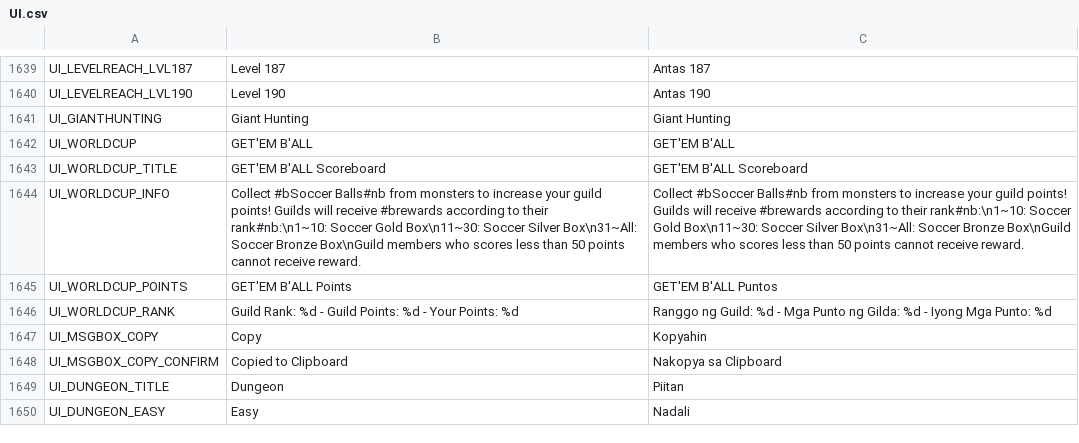
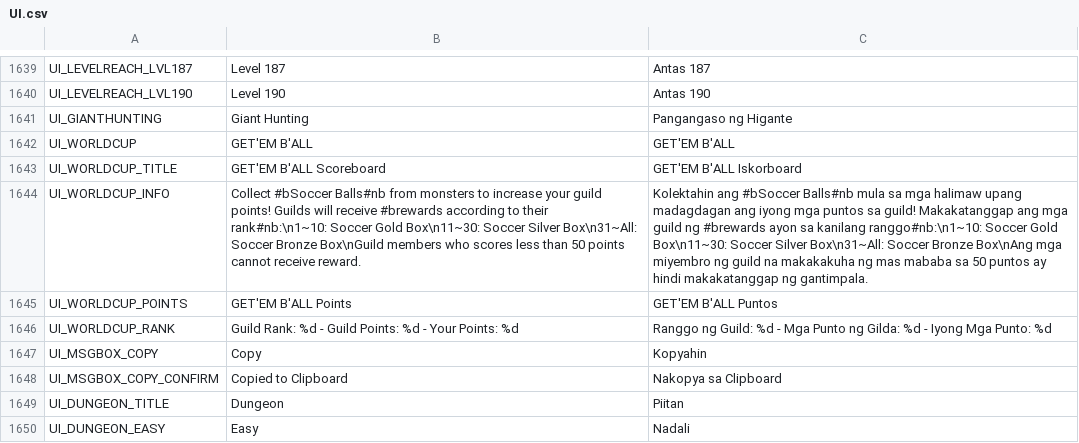
Before and after one commit to akkie0111-droid/Flyff-Universe-Translations, a CSV file: Filipino/UI.csv, drawn as a sheet; only a part is shown, gaps mark what is left out; the diff names each change by its address in the sheet, - before the commit and + after, or states it on an @@ line.

Commit message:
additional translation

```diff
--- a/Filipino/UI.csv
+++ b/Filipino/UI.csv
-C1641: Giant Hunting
+C1641: Pangangaso ng Higante
-C1643: GET'EM B'ALL Scoreboard
+C1643: GET'EM B'ALL Iskorboard
-C1644: Collect #bSoccer Balls#nb from monsters to increase your guild points! Guilds will receive #brewards according to their rank#nb:\n1~10: Soccer Gold Box\n11~30: Soccer Silver Box\n31~All: Soccer Bronze Box\nGuild members who scores less than 50 points cannot receive reward.
+C1644: Kolektahin ang #bSoccer Balls#nb mula sa mga halimaw upang madagdagan ang iyong mga puntos sa guild! Makakatanggap ang mga guild ng #brewards ayon sa kanilang ranggo#nb:\n1~10: Soccer Gold Box\n11~30: Soccer Silver Box\n31~All: Soccer Bronze Box\nAng mga miyembro ng guild na makakakuha ng mas mababa sa 50 puntos ay hindi makakatanggap ng gantimpala.
```
